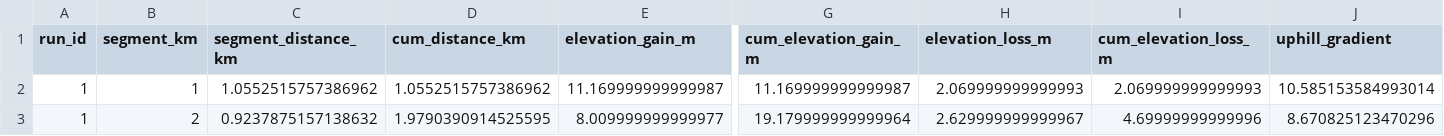
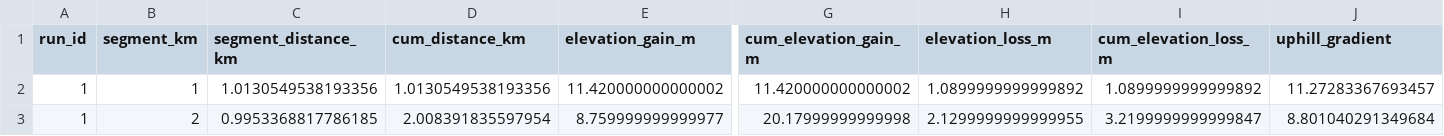
Before and after one commit to TristanBaines/running-pace-app, a CSV file: uploads/predicted_paces.csv, drawn as a sheet; only a part is shown, gaps mark what is left out; the diff covers the shown part only; the diff names each change by its address in the sheet, - before the commit and + after, or states it on an @@ line.

```diff
--- a/uploads/predicted_paces.csv
+++ b/uploads/predicted_paces.csv
-C2 (segment_distance_km): 1.0552515757386962
+C2 (segment_distance_km): 1.0130549538193356
-D2 (cum_distance_km): 1.0552515757386962
+D2 (cum_distance_km): 1.0130549538193356
-E2 (elevation_gain_m): 11.169999999999987
+E2 (elevation_gain_m): 11.420000000000002
-G2 (cum_elevation_gain_m): 11.169999999999987
+G2 (cum_elevation_gain_m): 11.420000000000002
-H2 (elevation_loss_m): 2.069999999999993
+H2 (elevation_loss_m): 1.0899999999999892
-I2 (cum_elevation_loss_m): 2.069999999999993
+I2 (cum_elevation_loss_m): 1.0899999999999892
-J2 (uphill_gradient): 10.585153584993014
+J2 (uphill_gradient): 11.27283367693457
-C3 (segment_distance_km): 0.9237875157138632
+C3 (segment_distance_km): 0.9953368817786185
-D3 (cum_distance_km): 1.9790390914525595
+D3 (cum_distance_km): 2.008391835597954
-E3 (elevation_gain_m): 8.009999999999977
+E3 (elevation_gain_m): 8.759999999999977
-G3 (cum_elevation_gain_m): 19.179999999999964
+G3 (cum_elevation_gain_m): 20.17999999999998
-H3 (elevation_loss_m): 2.629999999999967
+H3 (elevation_loss_m): 2.1299999999999955
-I3 (cum_elevation_loss_m): 4.69999999999996
+I3 (cum_elevation_loss_m): 3.2199999999999847
-J3 (uphill_gradient): 8.670825123470296
+J3 (uphill_gradient): 8.801040291349684
```
Also changed, not shown: 4 removed rows and 62 edited cells elsewhere in this file, uploads/Coached_Paces.csv, uploads/New_Route.csv, 2 other files.
